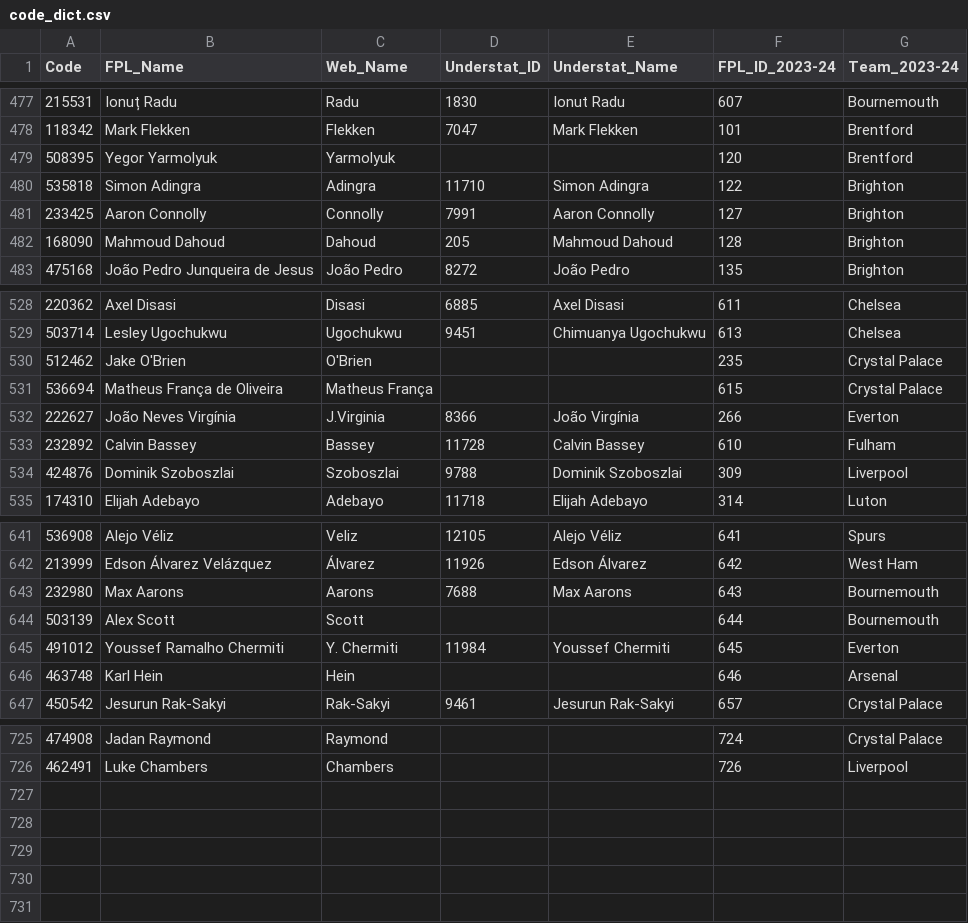
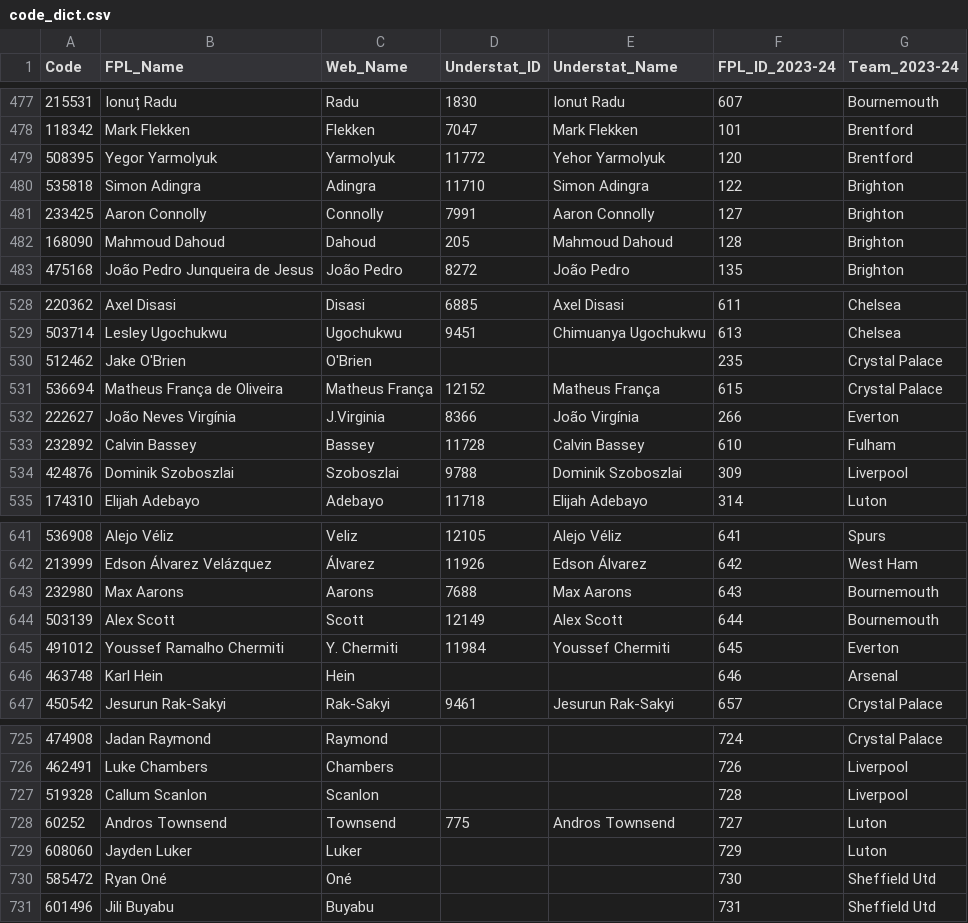
Before and after one commit to Jashior/fpl_code_understat_dict, a CSV file: code_dict.csv, drawn as a sheet; only a part is shown, gaps mark what is left out.

Commit message:
update csv

```diff
--- a/code_dict.csv
+++ b/code_dict.csv
@@ -478,3 +478,3 @@ Code,FPL_Name,Web_Name,Understat_ID,Understat_Name,FPL_ID_2023-24,Team_2023-24
 118342,Mark Flekken,Flekken,7047,Mark Flekken,101,Brentford
-508395,Yegor Yarmolyuk,Yarmolyuk,,,120,Brentford
+508395,Yegor Yarmolyuk,Yarmolyuk,11772,Yehor Yarmolyuk,120,Brentford
 535818,Simon Adingra,Adingra,11710,Simon Adingra,122,Brighton
@@ -530,3 +530,3 @@ Code,FPL_Name,Web_Name,Understat_ID,Understat_Name,FPL_ID_2023-24,Team_2023-24
 512462,Jake O'Brien,O'Brien,,,235,Crystal Palace
-536694,Matheus França de Oliveira,Matheus França,,,615,Crystal Palace
+536694,Matheus França de Oliveira,Matheus França,12152,Matheus França,615,Crystal Palace
 222627,João Neves Virgínia,J.Virginia,8366,João Virgínia,266,Everton
@@ -643,3 +643,3 @@ Code,FPL_Name,Web_Name,Understat_ID,Understat_Name,FPL_ID_2023-24,Team_2023-24
 232980,Max Aarons,Aarons,7688,Max Aarons,643,Bournemouth
-503139,Alex Scott,Scott,,,644,Bournemouth
+503139,Alex Scott,Scott,12149,Alex Scott,644,Bournemouth
 491012,Youssef Ramalho Chermiti,Y. Chermiti,11984,Youssef Chermiti,645,Everton
@@ -726 +726,6 @@ Code,FPL_Name,Web_Name,Understat_ID,Understat_Name,FPL_ID_2023-24,Team_2023-24
 462491,Luke Chambers,Chambers,,,726,Liverpool
+519328,Callum Scanlon,Scanlon,,,728,Liverpool
+60252,Andros Townsend,Townsend,775,Andros Townsend,727,Luton
+608060,Jayden Luker,Luker,,,729,Luton
+585472,Ryan Oné,Oné,,,730,Sheffield Utd
+601496,Jili Buyabu,Buyabu,,,731,Sheffield Utd
```
